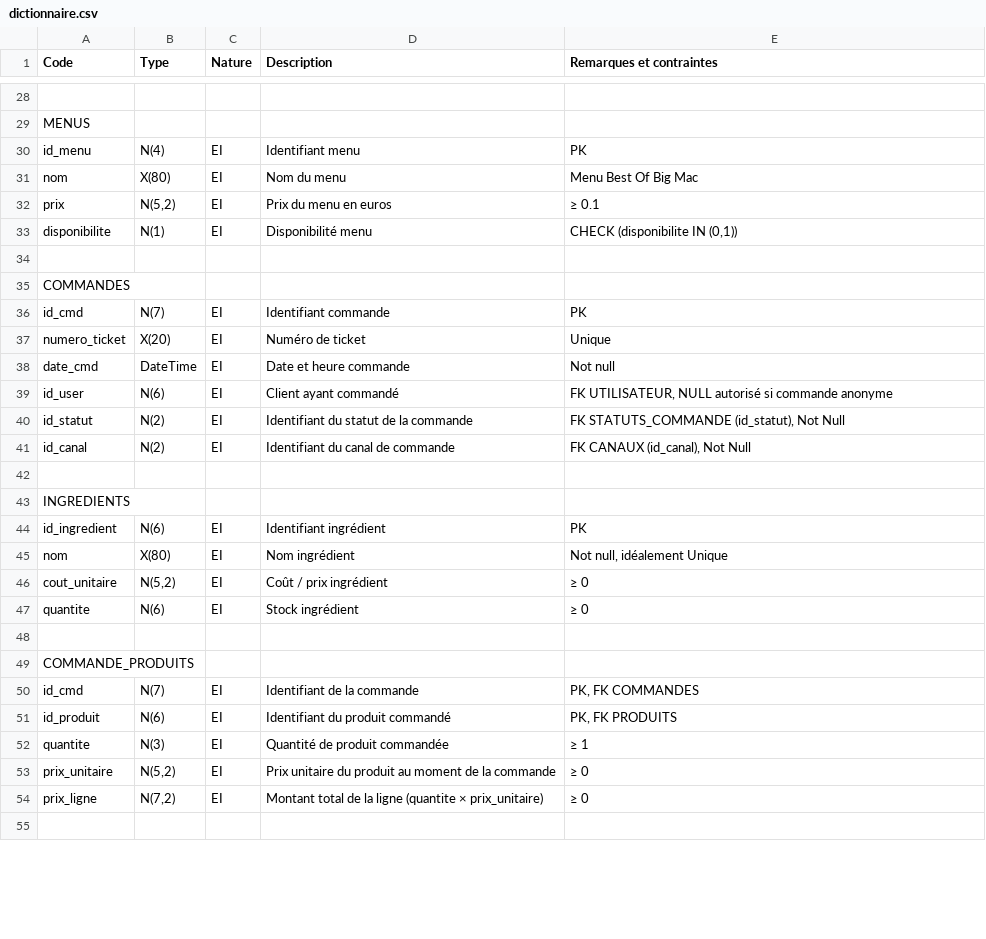
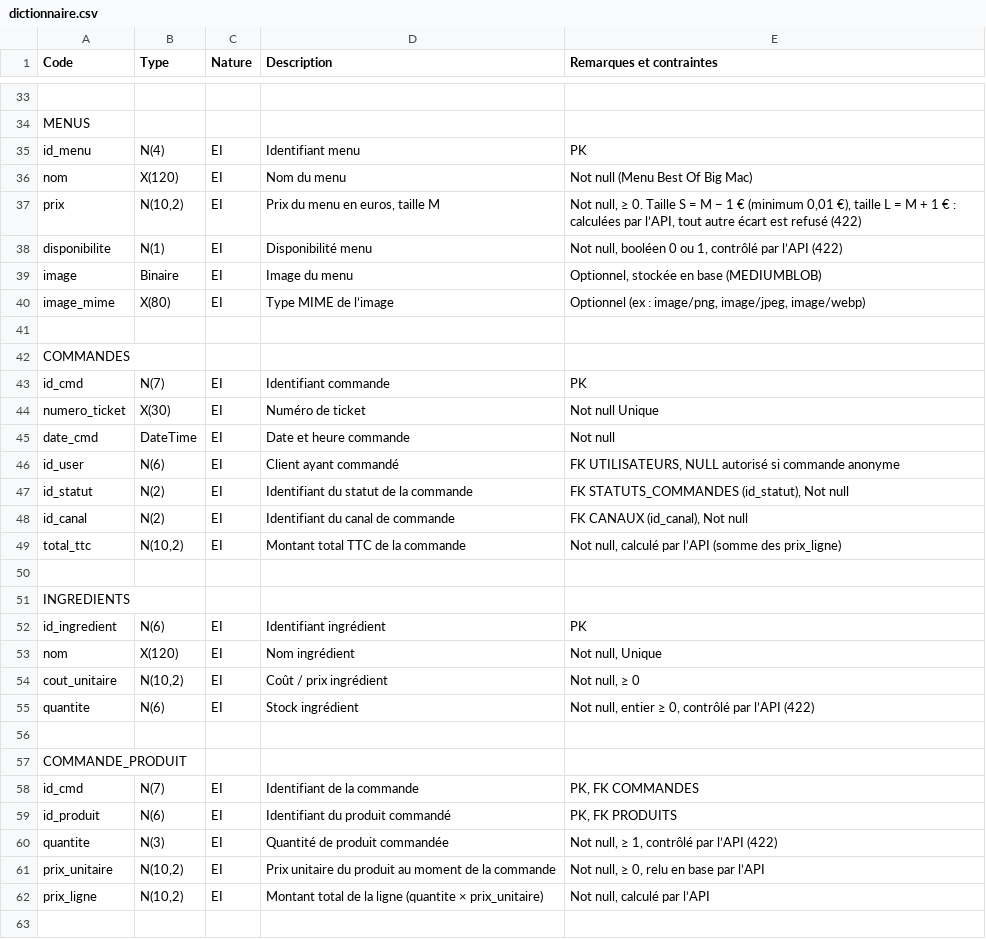
Before and after one commit to Ts8r/Wacdo_quentin, a CSV file: docs/visuels-wacdo/dictionnaire.csv, drawn as a sheet; only a part is shown, gaps mark what is left out; the diff covers the shown part only.

```diff
--- a/docs/visuels-wacdo/dictionnaire.csv
+++ b/docs/visuels-wacdo/dictionnaire.csv
@@ -30,5 +35,7 @@ MENUS,,,,
 id_menu,N(4),EI,Identifiant menu,PK
-nom,X(80),EI,Nom du menu,Menu Best Of Big Mac
-prix,"N(5,2)",EI,Prix du menu en euros,≥ 0.1
-disponibilite,N(1),EI,Disponibilité menu,"CHECK (disponibilite IN (0,1))"
+nom,X(120),EI,Nom du menu,Not null (Menu Best Of Big Mac)
+prix,"N(10,2)",EI,"Prix du menu en euros, taille M","Not null, ≥ 0. Taille S = M − 1 € (minimum 0,01 €), taille L = M + 1 € : calculées par l’API, tout autre écart est refusé (422)"
+disponibilite,N(1),EI,Disponibilité menu,"Not null, booléen 0 ou 1, contrôlé par l’API (422)"
+image,Binaire,EI,Image du menu,"Optionnel, stockée en base (MEDIUMBLOB)"
+image_mime,X(80),EI,Type MIME de l’image,"Optionnel (ex : image/png, image/jpeg, image/webp)"
 ,,,,
@@ -36,7 +43,8 @@ COMMANDES,,,,
 id_cmd,N(7),EI,Identifiant commande,PK
-numero_ticket,X(20),EI,Numéro de ticket,Unique
+numero_ticket,X(30),EI,Numéro de ticket,Not null Unique
 date_cmd,DateTime,EI,Date et heure commande,Not null
-id_user,N(6),EI,Client ayant commandé,"FK UTILISATEUR, NULL autorisé si commande anonyme"
-id_statut,N(2),EI,Identifiant du statut de la commande,"FK STATUTS_COMMANDE (id_statut), Not Null"
-id_canal,N(2),EI,Identifiant du canal de commande,"FK CANAUX (id_canal), Not Null"
+id_user,N(6),EI,Client ayant commandé,"FK UTILISATEURS, NULL autorisé si commande anonyme"
+id_statut,N(2),EI,Identifiant du statut de la commande,"FK STATUTS_COMMANDES (id_statut), Not null"
+id_canal,N(2),EI,Identifiant du canal de commande,"FK CANAUX (id_canal), Not null"
+total_ttc,"N(10,2)",EI,Montant total TTC de la commande,"Not null, calculé par l’API (somme des prix_ligne)"
 ,,,,
@@ -44,12 +52,12 @@ INGREDIENTS,,,,
 id_ingredient,N(6),EI,Identifiant ingrédient,PK
-nom,X(80),EI,Nom ingrédient,"Not null, idéalement Unique"
-cout_unitaire,"N(5,2)",EI,Coût / prix ingrédient,≥ 0
-quantite,N(6),EI,Stock ingrédient,≥ 0
+nom,X(120),EI,Nom ingrédient,"Not null, Unique"
+cout_unitaire,"N(10,2)",EI,Coût / prix ingrédient,"Not null, ≥ 0"
+quantite,N(6),EI,Stock ingrédient,"Not null, entier ≥ 0, contrôlé par l’API (422)"
 ,,,,
-COMMANDE_PRODUITS,,,,
+COMMANDE_PRODUIT,,,,
 id_cmd,N(7),EI,Identifiant de la commande,"PK, FK COMMANDES"
 id_produit,N(6),EI,Identifiant du produit commandé,"PK, FK PRODUITS"
-quantite,N(3),EI,Quantité de produit commandée,≥ 1
-prix_unitaire,"N(5,2)",EI,Prix unitaire du produit au moment de la commande,≥ 0
-prix_ligne,"N(7,2)",EI,Montant total de la ligne (quantite × prix_unitaire),≥ 0
+quantite,N(3),EI,Quantité de produit commandée,"Not null, ≥ 1, contrôlé par l’API (422)"
+prix_unitaire,"N(10,2)",EI,Prix unitaire du produit au moment de la commande,"Not null, ≥ 0, relu en base par l’API"
+prix_ligne,"N(10,2)",EI,Montant total de la ligne (quantite × prix_unitaire),"Not null, calculé par l’API"
 ,,,,
```
Also changed, not shown: 5 added rows, 4 removed rows and 38 edited cells elsewhere in this file, wacdo/architecture/Dictionnaire_de_données.csv, 10 other files.
